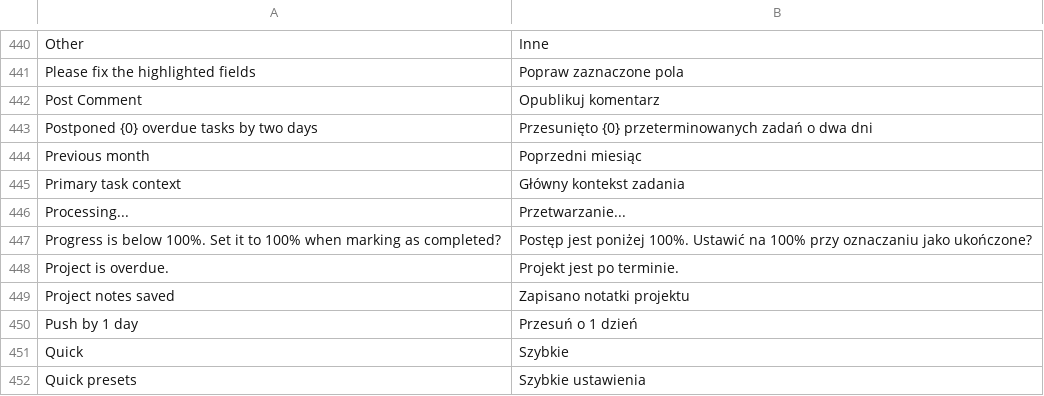
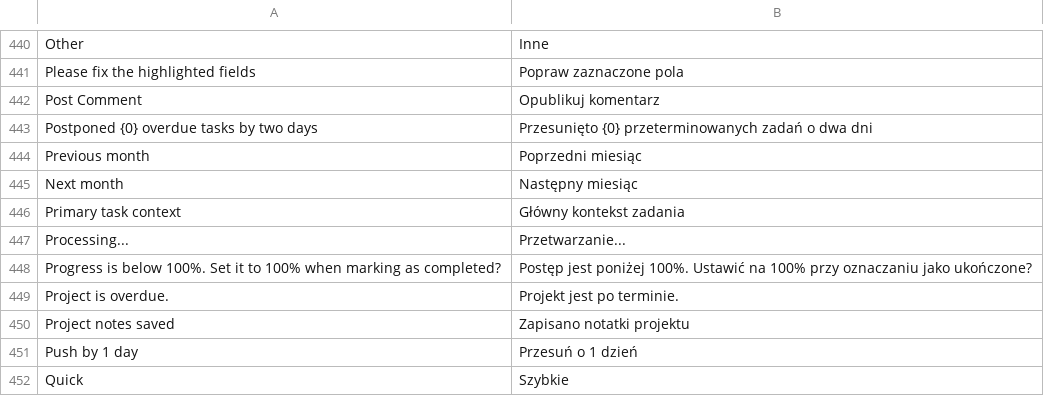
Before and after one commit to ERPnextPL/erpnext_project_hub, a CSV file: erpnext_projekt_hub/translations/pl.csv, drawn as a sheet; only a part is shown, gaps mark what is left out; the shorter side is filled out with more unchanged rows.

```diff
--- a/erpnext_projekt_hub/translations/pl.csv
+++ b/erpnext_projekt_hub/translations/pl.csv
@@ -444,2 +444,3 @@
 "Previous month","Poprzedni miesiąc"
+"Next month","Następny miesiąc"
 "Primary task context","Główny kontekst zadania"
```
Also changed, not shown: 7 other files.
